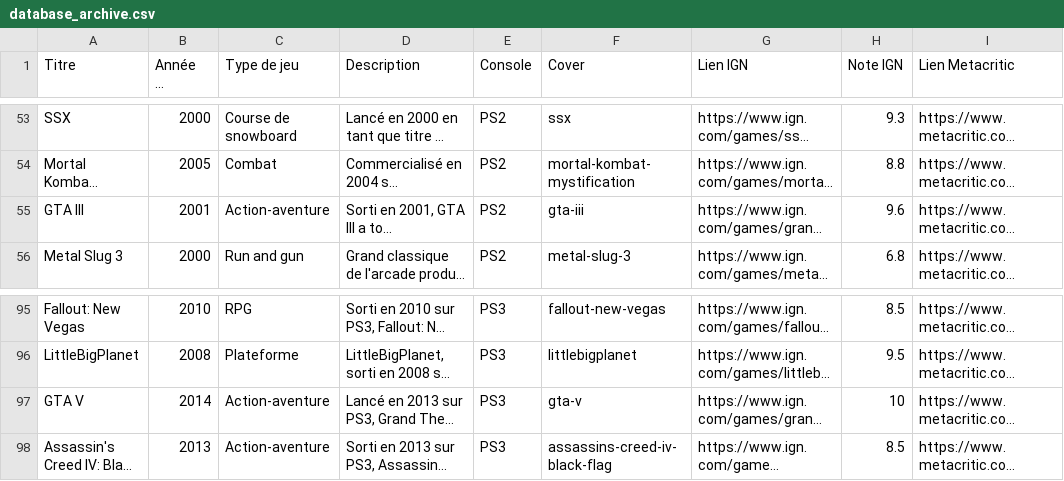
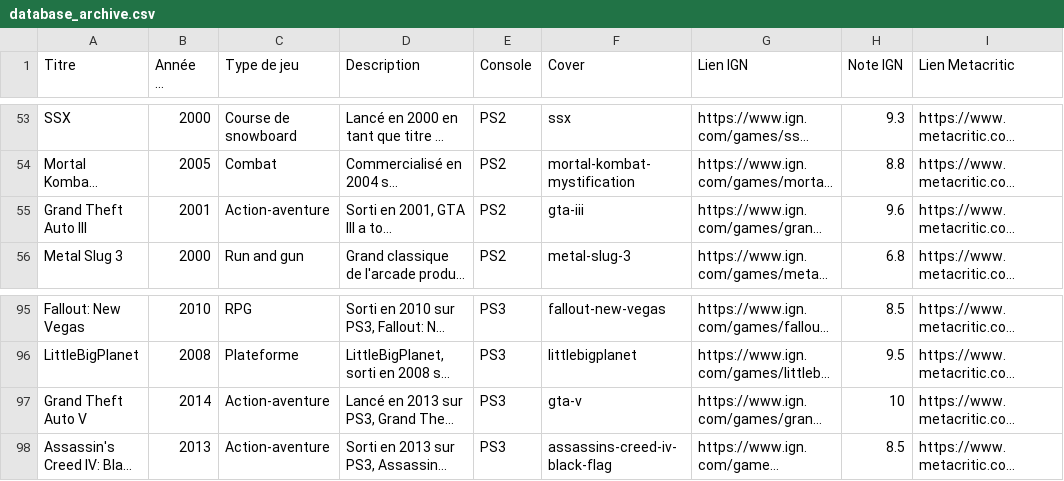
Before and after one commit to DeeMeeThree/retro-vault, a CSV file: database_archive.csv, drawn as a sheet; only a part is shown, gaps mark what is left out; long unchanged cells end in …; the diff names each change by its address in the sheet, - before the commit and + after, or states it on an @@ line.

Commit message:
rename GTA

```diff
--- a/database_archive.csv
+++ b/database_archive.csv
-A55 (Titre): GTA III
+A55 (Titre): Grand Theft Auto III
-A97 (Titre): GTA V
+A97 (Titre): Grand Theft Auto V
```
